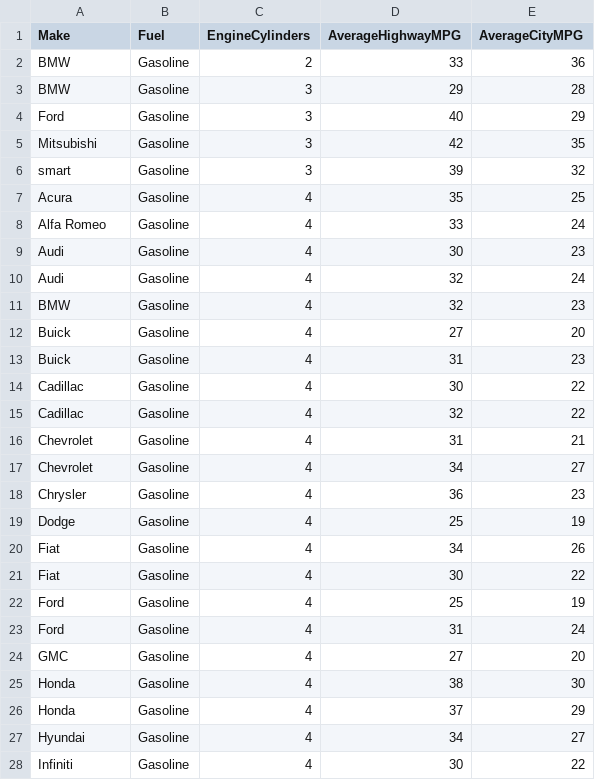
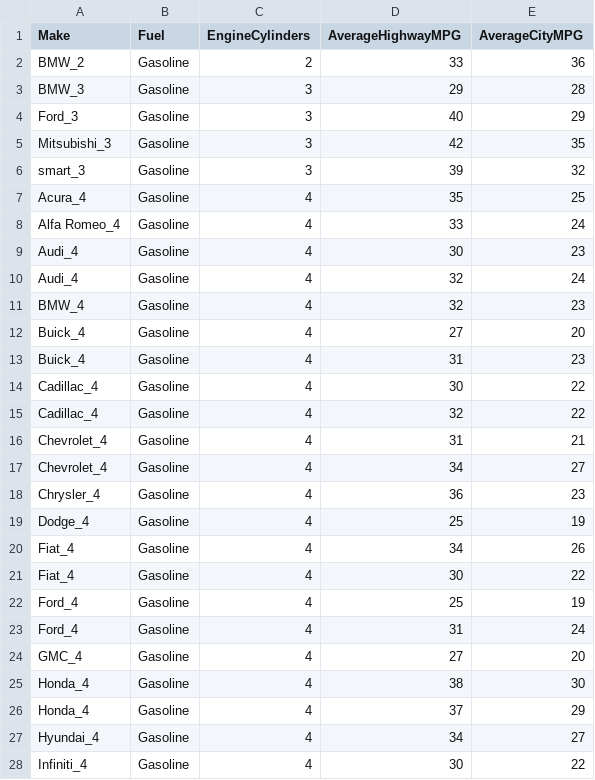
Before and after one commit to tkbalaje2790/NarrativeVizProject, a CSV file: data/cars2017_Gasoline.csv, drawn as a sheet; only a part is shown; the diff covers the shown part only.

Commit message:
sdd

```diff
--- a/data/cars2017_Gasoline.csv
+++ b/data/cars2017_Gasoline.csv
@@ -1,28 +1,28 @@
 Make,Fuel,EngineCylinders,AverageHighwayMPG,AverageCityMPG
-BMW,Gasoline,2,33,36
-BMW,Gasoline,3,29,28
-Ford,Gasoline,3,40,29
-Mitsubishi,Gasoline,3,42,35
-smart,Gasoline,3,39,32
-Acura,Gasoline,4,35,25
-Alfa Romeo,Gasoline,4,33,24
-Audi,Gasoline,4,30,23
-Audi,Gasoline,4,32,24
-BMW,Gasoline,4,32,23
-Buick,Gasoline,4,27,20
-Buick,Gasoline,4,31,23
-Cadillac,Gasoline,4,30,22
-Cadillac,Gasoline,4,32,22
-Chevrolet,Gasoline,4,31,21
-Chevrolet,Gasoline,4,34,27
-Chrysler,Gasoline,4,36,23
-Dodge,Gasoline,4,25,19
-Fiat,Gasoline,4,34,26
-Fiat,Gasoline,4,30,22
-Ford,Gasoline,4,25,19
-Ford,Gasoline,4,31,24
-GMC,Gasoline,4,27,20
-Honda,Gasoline,4,38,30
-Honda,Gasoline,4,37,29
-Hyundai,Gasoline,4,34,27
-Infiniti,Gasoline,4,30,22
+BMW_2,Gasoline,2,33,36
+BMW_3,Gasoline,3,29,28
+Ford_3,Gasoline,3,40,29
+Mitsubishi_3,Gasoline,3,42,35
+smart_3,Gasoline,3,39,32
+Acura_4,Gasoline,4,35,25
+Alfa Romeo_4,Gasoline,4,33,24
+Audi_4,Gasoline,4,30,23
+Audi_4,Gasoline,4,32,24
+BMW_4,Gasoline,4,32,23
+Buick_4,Gasoline,4,27,20
+Buick_4,Gasoline,4,31,23
+Cadillac_4,Gasoline,4,30,22
+Cadillac_4,Gasoline,4,32,22
+Chevrolet_4,Gasoline,4,31,21
+Chevrolet_4,Gasoline,4,34,27
+Chrysler_4,Gasoline,4,36,23
+Dodge_4,Gasoline,4,25,19
+Fiat_4,Gasoline,4,34,26
+Fiat_4,Gasoline,4,30,22
+Ford_4,Gasoline,4,25,19
+Ford_4,Gasoline,4,31,24
+GMC_4,Gasoline,4,27,20
+Honda_4,Gasoline,4,38,30
+Honda_4,Gasoline,4,37,29
+Hyundai_4,Gasoline,4,34,27
+Infiniti_4,Gasoline,4,30,22
```
Also changed, not shown: 103 edited cells elsewhere in this file.
